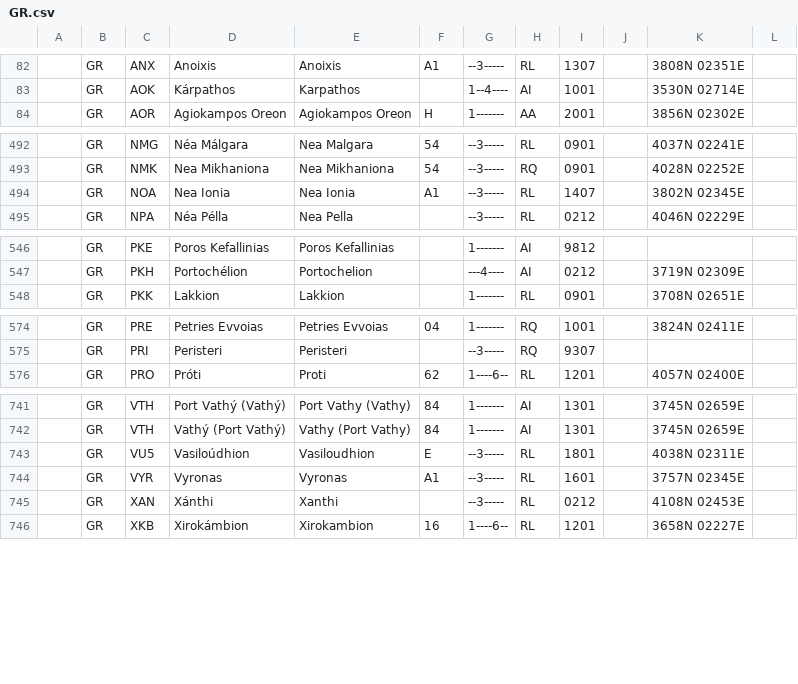
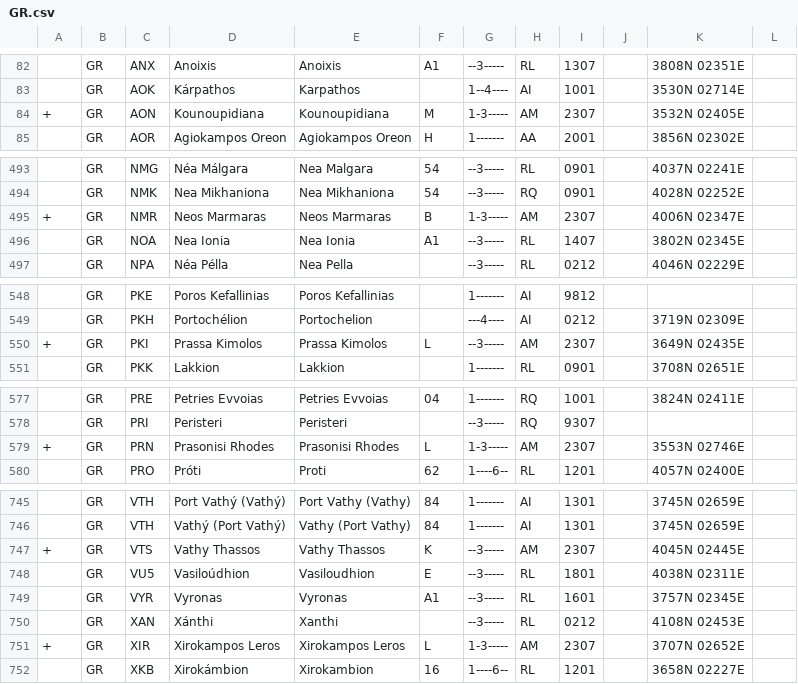
Before and after one commit to uncefact/vocab-locode, a CSV file: locodes/GR.csv, drawn as a sheet; only a part is shown, gaps mark what is left out; the diff covers the shown part only.

```diff
--- a/locodes/GR.csv
+++ b/locodes/GR.csv
@@ -83,2 +83,3 @@
 ,"GR","AOK","Kárpathos","Karpathos",,"1--4----","AI","1001",,"3530N 02714E",
+"+","GR","AON","Kounoupidiana","Kounoupidiana","M","1-3-----","AM","2307",,"3532N 02405E",
 ,"GR","AOR","Agiokampos Oreon","Agiokampos Oreon","H","1-------","AA","2001",,"3856N 02302E",
@@ -493,2 +494,3 @@
 ,"GR","NMK","Nea Mikhaniona","Nea Mikhaniona","54","--3-----","RQ","0901",,"4028N 02252E",
+"+","GR","NMR","Neos Marmaras","Neos Marmaras","B","1-3-----","AM","2307",,"4006N 02347E",
 ,"GR","NOA","Nea Ionia","Nea Ionia","A1","--3-----","RL","1407",,"3802N 02345E",
@@ -547,2 +549,3 @@
 ,"GR","PKH","Portochélion","Portochelion",,"---4----","AI","0212",,"3719N 02309E",
+"+","GR","PKI","Prassa Kimolos","Prassa Kimolos","L","--3-----","AM","2307",,"3649N 02435E",
 ,"GR","PKK","Lakkion","Lakkion",,"1-------","RL","0901",,"3708N 02651E",
@@ -575,2 +578,3 @@
 ,"GR","PRI","Peristeri","Peristeri",,"--3-----","RQ","9307",,,
+"+","GR","PRN","Prasonisi Rhodes","Prasonisi Rhodes","L","1-3-----","AM","2307",,"3553N 02746E",
 ,"GR","PRO","Próti","Proti","62","1----6--","RL","1201",,"4057N 02400E",
@@ -742,2 +746,3 @@
 ,"GR","VTH","Vathý (Port Vathý)","Vathy (Port Vathy)","84","1-------","AI","1301",,"3745N 02659E",
+"+","GR","VTS","Vathy Thassos","Vathy Thassos","K","--3-----","AM","2307",,"4045N 02445E",
 ,"GR","VU5","Vasiloúdhion","Vasiloudhion","E","--3-----","RL","1801",,"4038N 02311E",
@@ -745,2 +750,3 @@
 ,"GR","XAN","Xánthi","Xanthi",,"--3-----","RL","0212",,"4108N 02453E",
+"+","GR","XIR","Xirokampos Leros","Xirokampos Leros","L","1-3-----","AM","2307",,"3707N 02652E",
 ,"GR","XKB","Xirokámbion","Xirokambion","16","1----6--","RL","1201",,"3658N 02227E",
```
Also changed, not shown: 1 edited cell elsewhere in this file, locodes/BR.csv, locodes/CZ.csv, 53 other files.
